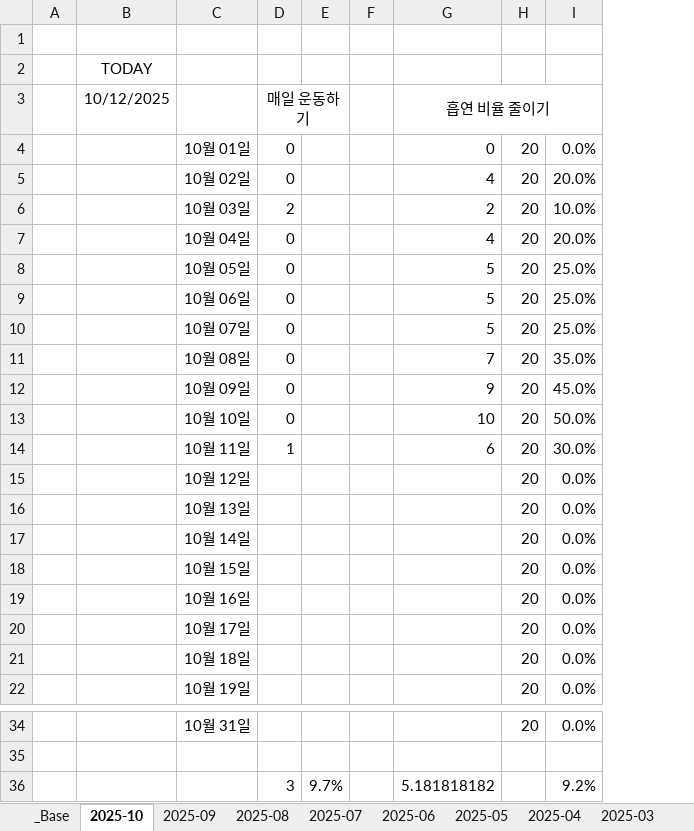
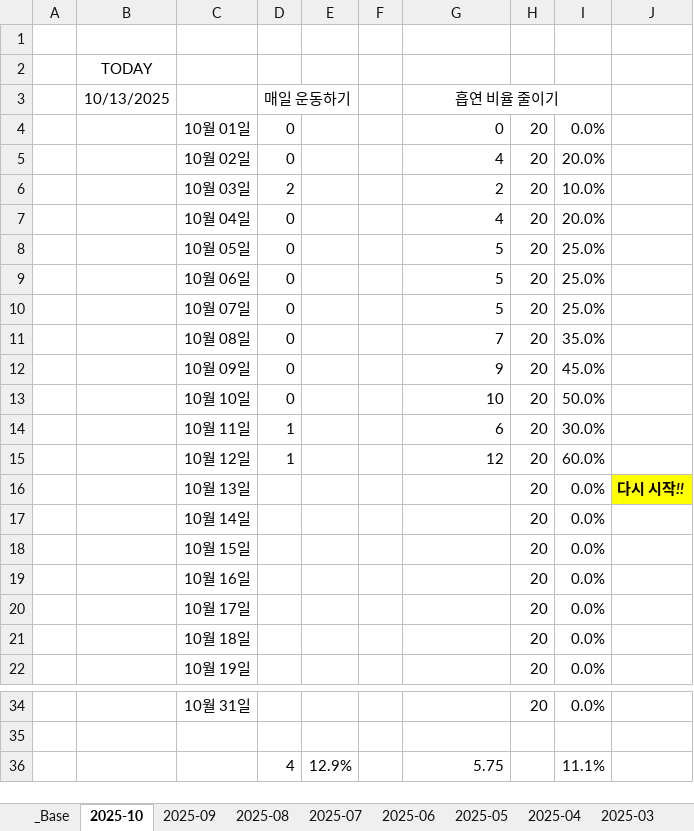
Before and after one commit to jcseo1028/jcseo1028.github.io, an Excel workbook: _qDailyReport/_check_System.xlsx, sheet 2025-10, drawn as a sheet; only a part is shown, gaps mark what is left out; values as stored, in another font and other column widths than the file's, no borders; conditional formats not drawn; removed rows and columns are numbered as before the commit, all else as after; the diff names each change by its address in the sheet, - before the commit and + after, or states it on an @@ line.

```diff
--- a/_qDailyReport/_check_System.xlsx (sheet 2025-10)
+++ b/_qDailyReport/_check_System.xlsx (sheet 2025-10)
-column E, empty
+column E, empty
+column J, row 16: 다시 시작!!
-B3: 10/12/2025
+B3: 10/13/2025
-D15 (매일 운동하기): (empty)
+D15 (매일 운동하기): 1
-G15 (흡연 비율 줄이기): (empty)
+G15 (흡연 비율 줄이기): 12
-I15: 0.0%
+I15: 60.0%
-row 36:  |  |  | 3 | 9.7% |  | 5.181818182 |  | 9.2%
+row 36:  |  |  | 4 | 12.9% |  | 5.75 |  | 11.1%
```
Also changed, not shown: sheet 2025-04, sheet 2025-09, sheet 2025-06, sheet 2025-08, sheet 2025-05, sheet 2025-07, 1 more sheet, charts or pictures, 1 other file.
